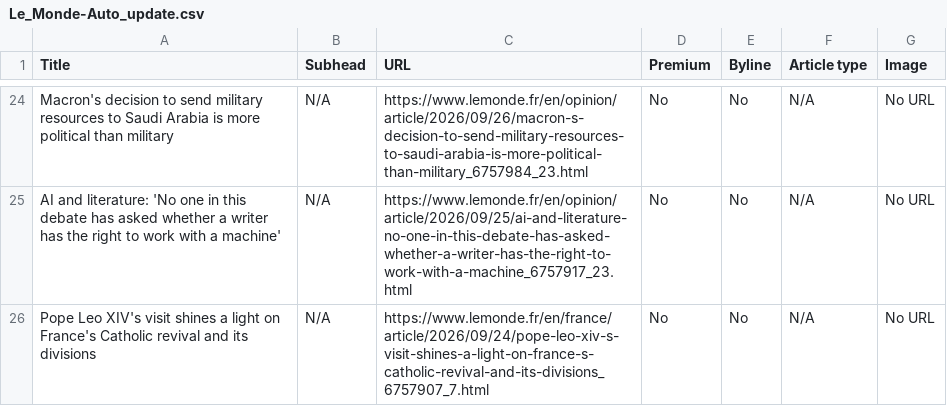
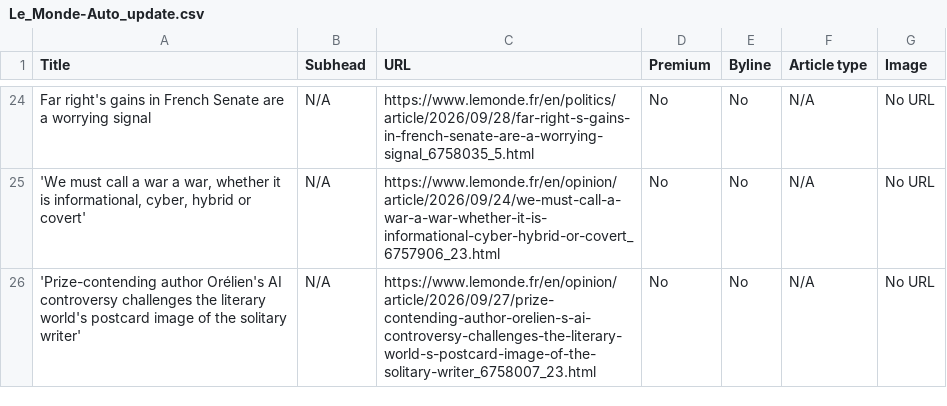
Before and after one commit to ChrisCaurla/07-homework-Le_Monde, a CSV file: Le_Monde-Auto_update.csv, drawn as a sheet; only a part is shown, gaps mark what is left out; the diff covers the shown part only; the diff names each change by its address in the sheet, - before the commit and + after, or states it on an @@ line.

```diff
--- a/Le_Monde-Auto_update.csv
+++ b/Le_Monde-Auto_update.csv
-A24 (Title): Macron's decision to send military resources to Saudi Arabia is more political than military
+A24 (Title): Far right's gains in French Senate are a worrying signal
-C24 (URL): https://www.lemonde.fr/en/opinion/article/2026/09/26/macron-s-decision-to-send-military-resources-to-saudi-arabia-is-more-political-than-military_6757984_23.html
+C24 (URL): https://www.lemonde.fr/en/politics/article/2026/09/28/far-right-s-gains-in-french-senate-are-a-worrying-signal_6758035_5.html
-A25 (Title): AI and literature: 'No one in this debate has asked whether a writer has the right to work with a machine'
+A25 (Title): 'We must call a war a war, whether it is informational, cyber, hybrid or covert'
-C25 (URL): https://www.lemonde.fr/en/opinion/article/2026/09/25/ai-and-literature-no-one-in-this-debate-has-asked-whether-a-writer-has-the-right-to-work-with-a-machine_6757917_23.html
+C25 (URL): https://www.lemonde.fr/en/opinion/article/2026/09/24/we-must-call-a-war-a-war-whether-it-is-informational-cyber-hybrid-or-covert_6757906_23.html
-A26 (Title): Pope Leo XIV's visit shines a light on France's Catholic revival and its divisions
+A26 (Title): 'Prize-contending author Orélien's AI controversy challenges the literary world's postcard image of the solitary writer'
-C26 (URL): https://www.lemonde.fr/en/france/article/2026/09/24/pope-leo-xiv-s-visit-shines-a-light-on-france-s-catholic-revival-and-its-divisions_6757907_7.html
+C26 (URL): https://www.lemonde.fr/en/opinion/article/2026/09/27/prize-contending-author-orelien-s-ai-controversy-challenges-the-literary-world-s-postcard-image-of-the-solitary-writer_6758007_23.html
```
Also changed, not shown: 2 added rows, 2 removed rows and 62 edited cells elsewhere in this file.
